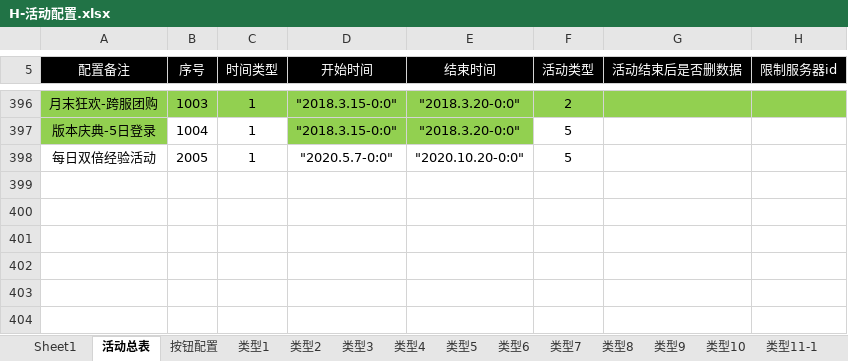
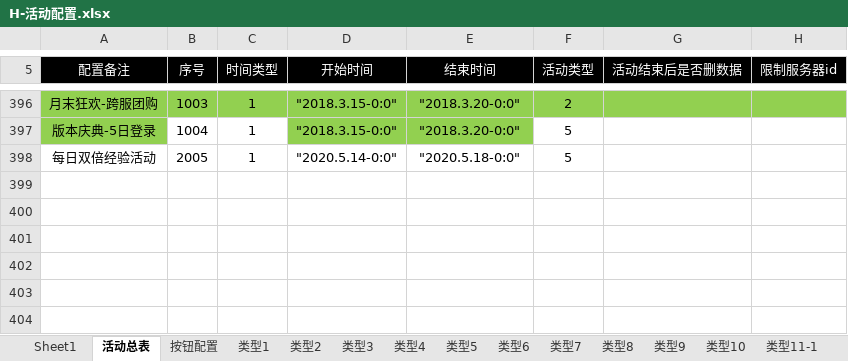
Before and after one commit to bill-htd/daobiaogongju, an Excel workbook: 导表工具/H-活动配置.xlsx, sheet 活动总表, drawn as a sheet; only a part is shown, gaps mark what is left out; values as stored, in another font and other column widths than the file's, no borders; conditional formats not drawn; the diff names each change by its address in the sheet, - before the commit and + after, or states it on an @@ line.

```diff
--- a/导表工具/H-活动配置.xlsx (sheet 活动总表)
+++ b/导表工具/H-活动配置.xlsx (sheet 活动总表)
-D398 (开始时间): "2020.5.7-0:0"
+D398 (开始时间): "2020.5.14-0:0"
-E398 (结束时间): "2020.10.20-0:0"
+E398 (结束时间): "2020.5.18-0:0"
```
Also changed, not shown: sheet 按钮配置, sheet 类型12, sheet 类型18, 导表工具/F-福利面板按钮配置.xlsx, 导表工具/H-个人活动配置.xlsx, 20 other files.
